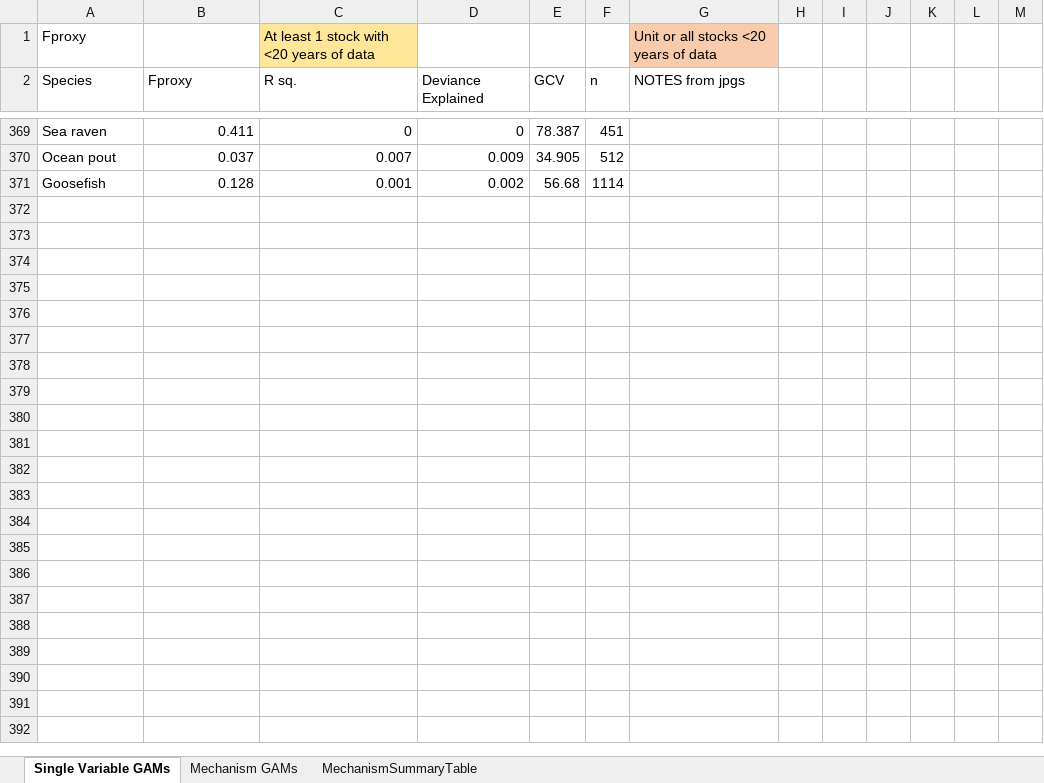
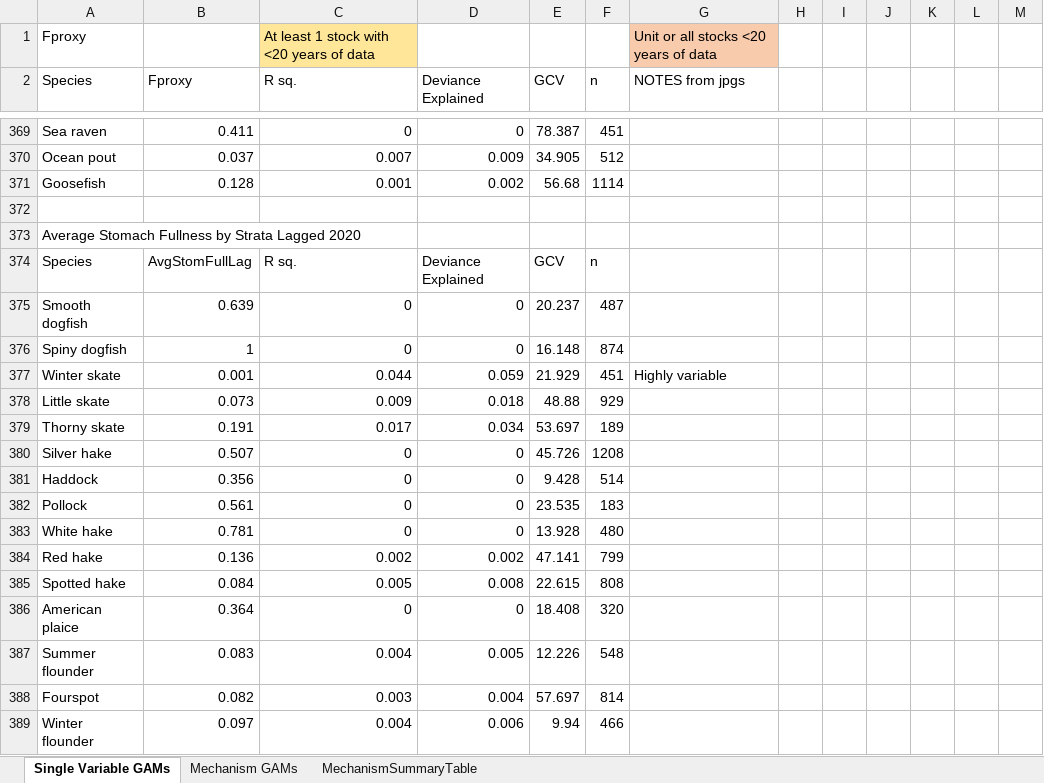
Before and after one commit to Laurels1/Condition, an Excel workbook: GAM_Summary_notes_2020.xlsx, sheet Single Variable GAMs, drawn as a sheet; only a part is shown, gaps mark what is left out; values as stored, in another font and other column widths than the file's, no borders; conditional formats not drawn; the diff covers the shown part only; the diff names each change by its address in the sheet, - before the commit and + after, or states it on an @@ line.

Commit message:
Ran individual stomach fullness GAMs

```diff
--- a/GAM_Summary_notes_2020.xlsx (sheet Single Variable GAMs)
+++ b/GAM_Summary_notes_2020.xlsx (sheet Single Variable GAMs)
+row 372: (empty)
+row 373: Average Stomach Fullness by Strata Lagged 2020
+row 374: Species | AvgStomFullLag | R sq. | Deviance Explained | GCV | n
+row 375: Smooth dogfish | 0.639 | 0 | 0 | 20.237 | 487
+row 376: Spiny dogfish | 1 | 0 | 0 | 16.148 | 874
+row 377: Winter skate | 0.001 | 0.044 | 0.059 | 21.929 | 451 | Highly variable
+row 378: Little skate | 0.073 | 0.009 | 0.018 | 48.88 | 929
+row 379: Thorny skate | 0.191 | 0.017 | 0.034 | 53.697 | 189
+row 380: Silver hake | 0.507 | 0 | 0 | 45.726 | 1208
+row 381: Haddock | 0.356 | 0 | 0 | 9.428 | 514
+row 382: Pollock | 0.561 | 0 | 0 | 23.535 | 183
+row 383: White hake | 0.781 | 0 | 0 | 13.928 | 480
+row 384: Red hake | 0.136 | 0.002 | 0.002 | 47.141 | 799
+row 385: Spotted hake | 0.084 | 0.005 | 0.008 | 22.615 | 808
+row 386: American plaice | 0.364 | 0 | 0 | 18.408 | 320
+row 387: Summer flounder | 0.083 | 0.004 | 0.005 | 12.226 | 548
+row 388: Fourspot | 0.082 | 0.003 | 0.004 | 57.697 | 814
+row 389: Winter flounder | 0.097 | 0.004 | 0.006 | 9.94 | 466
```
Also changed, not shown: 49 added rows, 14 removed rows, 24 edited cells and cell formats elsewhere in this sheet, sheet Mechanism GAMs, sheet MechanismSummaryTable, StockAssessmentData2020.xlsx, 2 other files.
